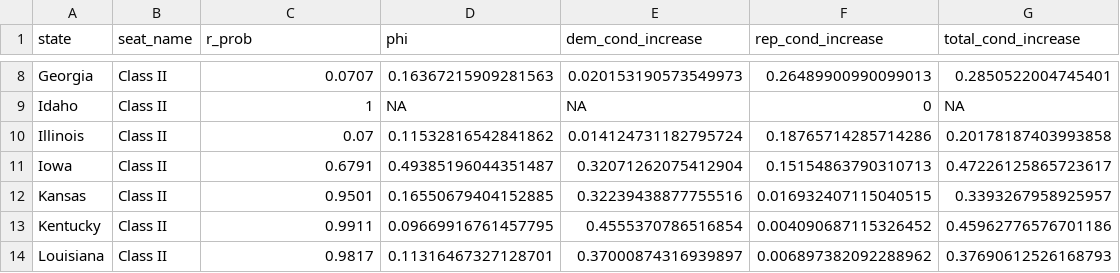
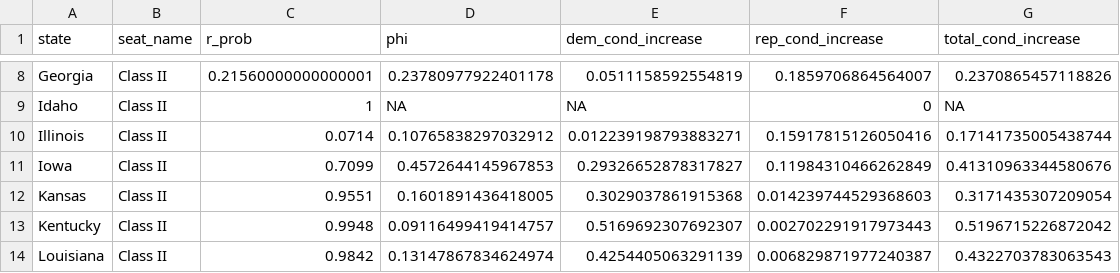
Before and after one commit to thisismactan/US-2026, a CSV file: output/senate_state_impact.csv, drawn as a sheet; only a part is shown, gaps mark what is left out; the diff covers the shown part only; the diff names each change by its address in the sheet, - before the commit and + after, or states it on an @@ line.

```diff
--- a/output/senate_state_impact.csv
+++ b/output/senate_state_impact.csv
-C8 (r_prob): 0.0707
+C8 (r_prob): 0.21560000000000001
-D8 (phi): 0.16367215909281563
+D8 (phi): 0.23780977922401178
-E8 (dem_cond_increase): 0.020153190573549973
+E8 (dem_cond_increase): 0.0511158592554819
-F8 (rep_cond_increase): 0.26489900990099013
+F8 (rep_cond_increase): 0.1859706864564007
-G8 (total_cond_increase): 0.2850522004745401
+G8 (total_cond_increase): 0.2370865457118826
-C10 (r_prob): 0.07
+C10 (r_prob): 0.0714
-D10 (phi): 0.11532816542841862
+D10 (phi): 0.10765838297032912
-E10 (dem_cond_increase): 0.014124731182795724
+E10 (dem_cond_increase): 0.012239198793883271
-F10 (rep_cond_increase): 0.18765714285714286
+F10 (rep_cond_increase): 0.15917815126050416
-G10 (total_cond_increase): 0.20178187403993858
+G10 (total_cond_increase): 0.17141735005438744
-C11 (r_prob): 0.6791
+C11 (r_prob): 0.7099
-D11 (phi): 0.49385196044351487
+D11 (phi): 0.4572644145967853
-E11 (dem_cond_increase): 0.32071262075412904
+E11 (dem_cond_increase): 0.29326652878317827
-F11 (rep_cond_increase): 0.15154863790310713
+F11 (rep_cond_increase): 0.11984310466262849
-G11 (total_cond_increase): 0.47226125865723617
+G11 (total_cond_increase): 0.41310963344580676
-C12 (r_prob): 0.9501
+C12 (r_prob): 0.9551
-D12 (phi): 0.16550679404152885
+D12 (phi): 0.1601891436418005
-E12 (dem_cond_increase): 0.32239438877755516
+E12 (dem_cond_increase): 0.3029037861915368
-F12 (rep_cond_increase): 0.016932407115040515
+F12 (rep_cond_increase): 0.014239744529368603
-G12 (total_cond_increase): 0.3393267958925957
+G12 (total_cond_increase): 0.3171435307209054
-C13 (r_prob): 0.9911
+C13 (r_prob): 0.9948
-D13 (phi): 0.09669916761457795
+D13 (phi): 0.09116499419414757
-E13 (dem_cond_increase): 0.4555370786516854
+E13 (dem_cond_increase): 0.5169692307692307
-F13 (rep_cond_increase): 0.004090687115326452
+F13 (rep_cond_increase): 0.002702291917973443
-G13 (total_cond_increase): 0.45962776576701186
+G13 (total_cond_increase): 0.5196715226872042
-C14 (r_prob): 0.9817
+C14 (r_prob): 0.9842
-D14 (phi): 0.11316467327128701
+D14 (phi): 0.13147867834624974
-E14 (dem_cond_increase): 0.37000874316939897
+E14 (dem_cond_increase): 0.4254405063291139
-F14 (rep_cond_increase): 0.006897382092288962
+F14 (rep_cond_increase): 0.006829871977240387
-G14 (total_cond_increase): 0.37690612526168793
+G14 (total_cond_increase): 0.4322703783063543
```
Also changed, not shown: 139 edited cells elsewhere in this file, output/generic_ballot_margin_averages_2026_smoothed.csv, output/house_district_impact.csv, 11 other files.
